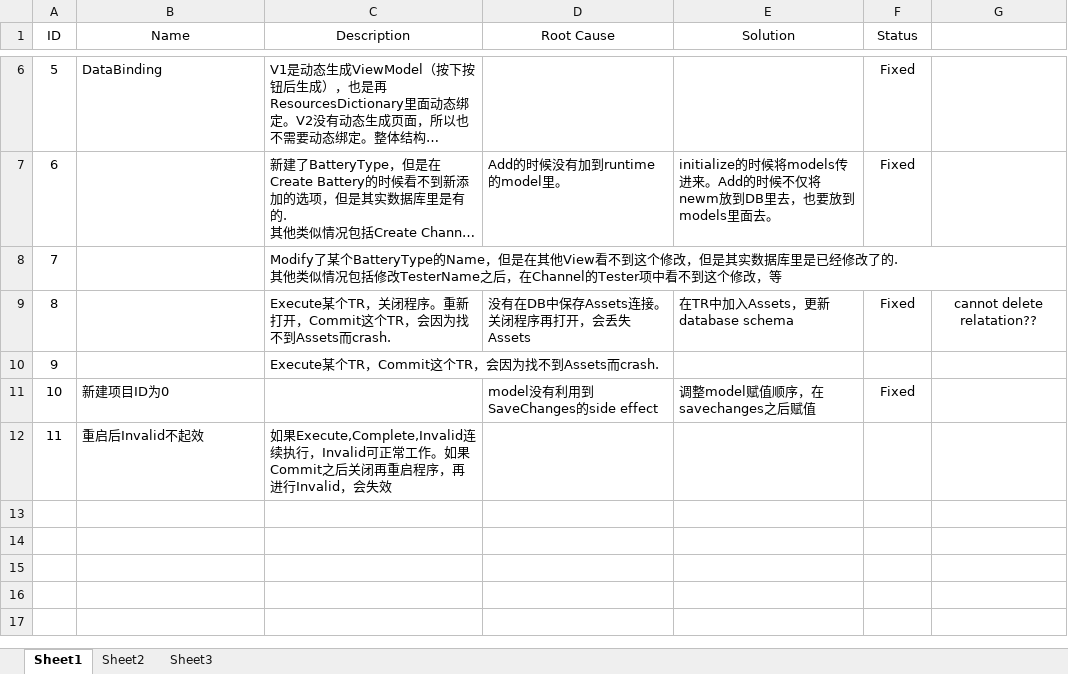
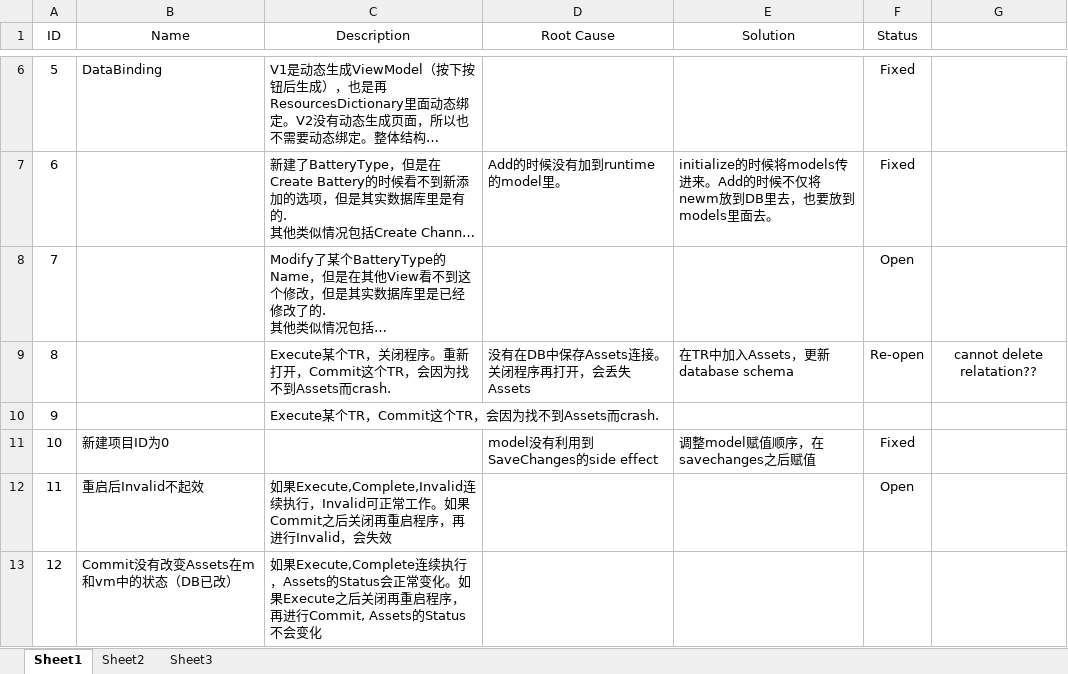
Before and after one commit to happylennychen/BCLabManagerV2, an Excel workbook: Doc/Issue List.xlsx, sheet Sheet1, drawn as a sheet; only a part is shown, gaps mark what is left out; long unchanged cells end in …; values as stored, in another font and other column widths than the file's, no borders; the diff names each change by its address in the sheet, - before the commit and + after, or states it on an @@ line.

Commit message:
fixed issue6 for subprogramtemplate

```diff
--- a/Doc/Issue List.xlsx (sheet Sheet1)
+++ b/Doc/Issue List.xlsx (sheet Sheet1)
-F8 (Status): (empty)
+F8 (Status): Open
-F9 (Status): Fixed
+F9 (Status): Re-open
-F12 (Status): (empty)
+F12 (Status): Open
+row 13: 12 | Commit没有改变Assets在m和vm中的状态（DB已改） | 如果Execute,Complete连续执行，Assets的Status会正常变化。如果Execute之后关闭再重启程序，再进行Commit, Assets的Status不会变化
```
Also changed, not shown: 1 other file.
